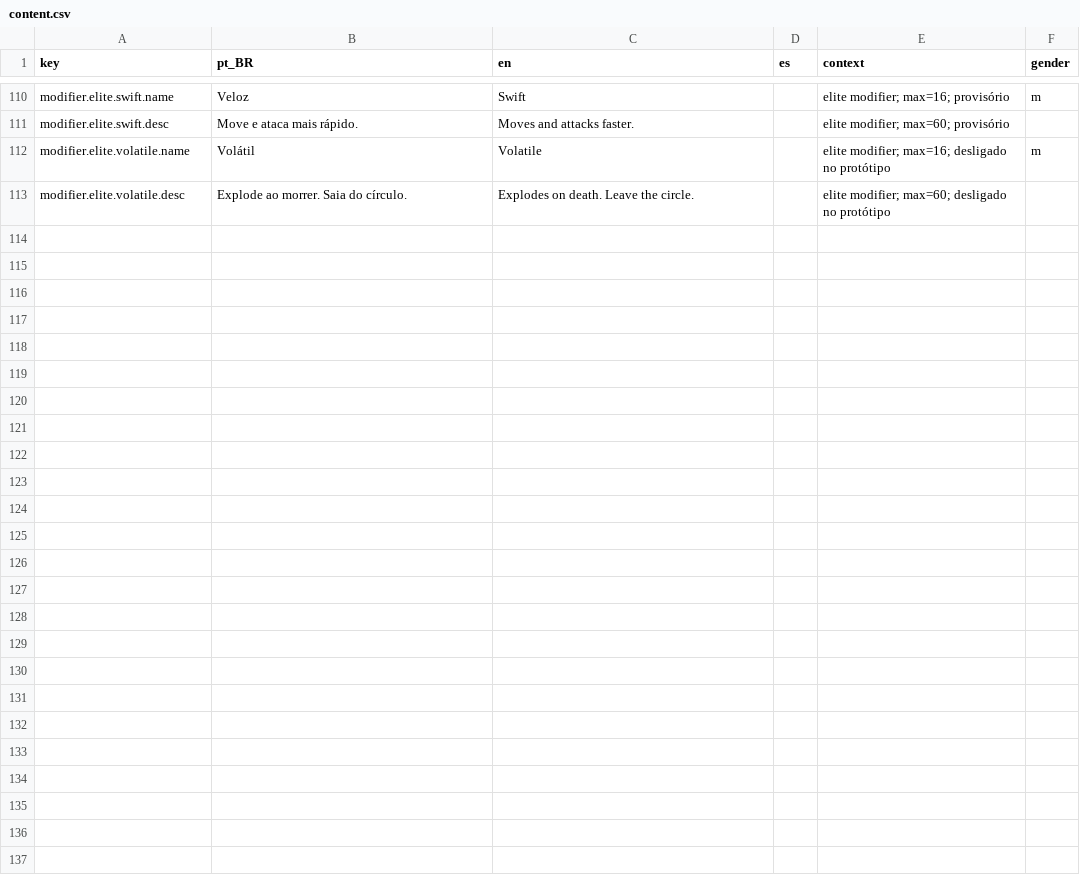
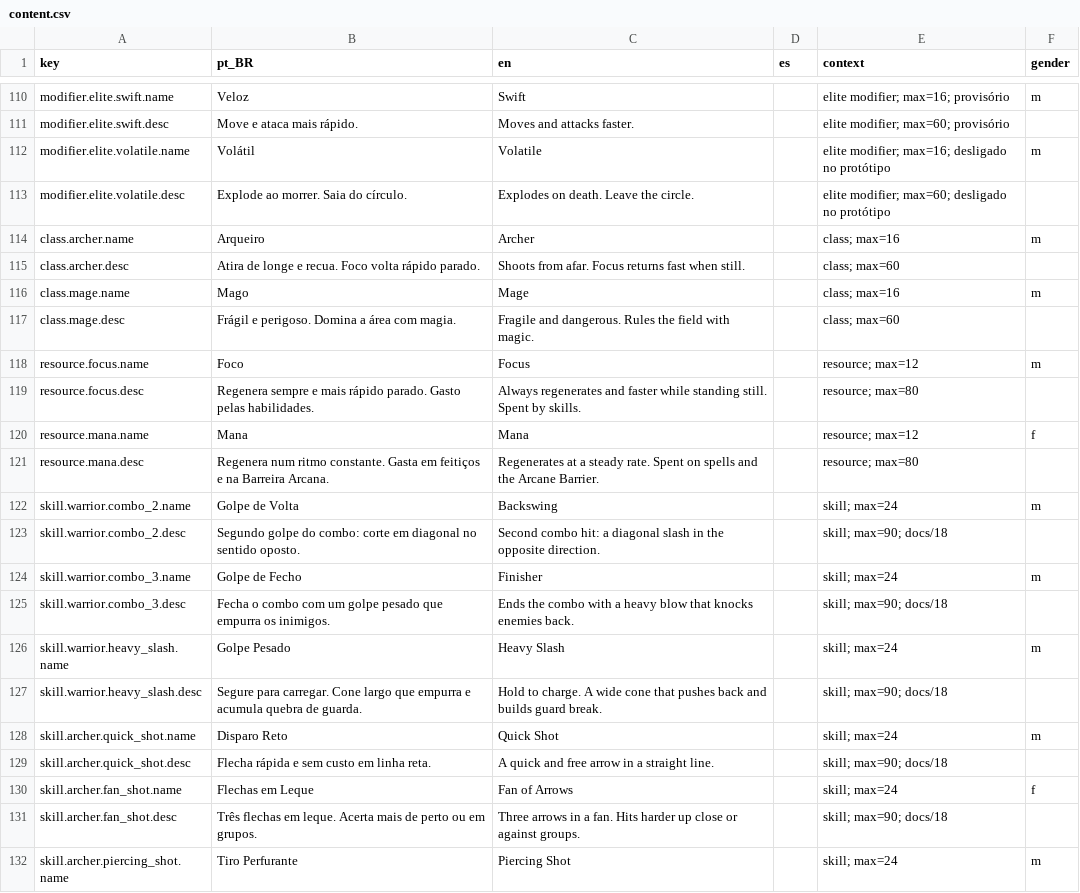
Before and after one commit to Willvinicius2/echoes-of-the-shatter, a CSV file: EchoesOfTheShatter/Content/Data/Loc/content.csv, drawn as a sheet; only a part is shown, gaps mark what is left out; the diff covers the shown part only; the diff names each change by its address in the sheet, - before the commit and + after, or states it on an @@ line.

```diff
--- a/EchoesOfTheShatter/Content/Data/Loc/content.csv
+++ b/EchoesOfTheShatter/Content/Data/Loc/content.csv
+row 114: class.archer.name | Arqueiro | Archer |  | class; max=16 | m
+row 115: class.archer.desc | Atira de longe e recua. Foco volta rápido parado. | Shoots from afar. Focus returns fast when still. |  | class; max=60
+row 116: class.mage.name | Mago | Mage |  | class; max=16 | m
+row 117: class.mage.desc | Frágil e perigoso. Domina a área com magia. | Fragile and dangerous. Rules the field with magic. |  | class; max=60
+row 118: resource.focus.name | Foco | Focus |  | resource; max=12 | m
+row 119: resource.focus.desc | Regenera sempre e mais rápido parado. Gasto pelas habilidades. | Always regenerates and faster while standing still. Spent by skills. |  | resource; max=80
+row 120: resource.mana.name | Mana | Mana |  | resource; max=12 | f
+row 121: resource.mana.desc | Regenera num ritmo constante. Gasta em feitiços e na Barreira Arcana. | Regenerates at a steady rate. Spent on spells and the Arcane Barrier. |  | resource; max=80
+row 122: skill.warrior.combo_2.name | Golpe de Volta | Backswing |  | skill; max=24 | m
+row 123: skill.warrior.combo_2.desc | Segundo golpe do combo: corte em diagonal no sentido oposto. | Second combo hit: a diagonal slash in the opposite direction. |  | skill; max=90; docs/18
+row 124: skill.warrior.combo_3.name | Golpe de Fecho | Finisher |  | skill; max=24 | m
+row 125: skill.warrior.combo_3.desc | Fecha o combo com um golpe pesado que empurra os inimigos. | Ends the combo with a heavy blow that knocks enemies back. |  | skill; max=90; docs/18
+row 126: skill.warrior.heavy_slash.name | Golpe Pesado | Heavy Slash |  | skill; max=24 | m
+row 127: skill.warrior.heavy_slash.desc | Segure para carregar. Cone largo que empurra e acumula quebra de guarda. | Hold to charge. A wide cone that pushes back and builds guard break. |  | skill; max=90; docs/18
+row 128: skill.archer.quick_shot.name | Disparo Reto | Quick Shot |  | skill; max=24 | m
+row 129: skill.archer.quick_shot.desc | Flecha rápida e sem custo em linha reta. | A quick and free arrow in a straight line. |  | skill; max=90; docs/18
+row 130: skill.archer.fan_shot.name | Flechas em Leque | Fan of Arrows |  | skill; max=24 | f
+row 131: skill.archer.fan_shot.desc | Três flechas em leque. Acerta mais de perto ou em grupos. | Three arrows in a fan. Hits harder up close or against groups. |  | skill; max=90; docs/18
+row 132: skill.archer.piercing_shot.name | Tiro Perfurante | Piercing Shot |  | skill; max=24 | m
```
Also changed, not shown: 22 added rows elsewhere in this file, EchoesOfTheShatter/Content/Data/class_stats.csv, EchoesOfTheShatter/Content/Data/effects.csv, 20 other files.
